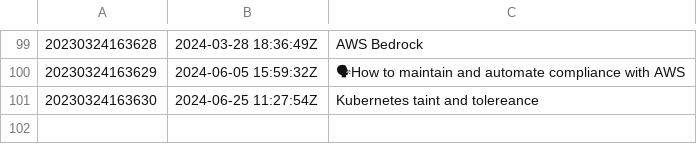
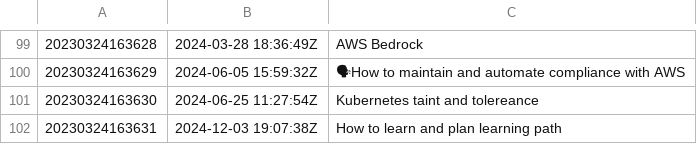
Before and after one commit to AugustasV/zet, a TSV file: dex/nodes.tsv, drawn as a sheet; only a part is shown, gaps mark what is left out.

Commit message:
How to learn and plan learning path

```diff
--- a/dex/nodes.tsv
+++ b/dex/nodes.tsv
@@ -101 +101,2 @@
 20230324163630	2024-06-25 11:27:54Z	Kubernetes taint and tolereance
+20230324163631	2024-12-03 19:07:38Z	How to learn and plan learning path
```
Also changed, not shown: 3 other files.
